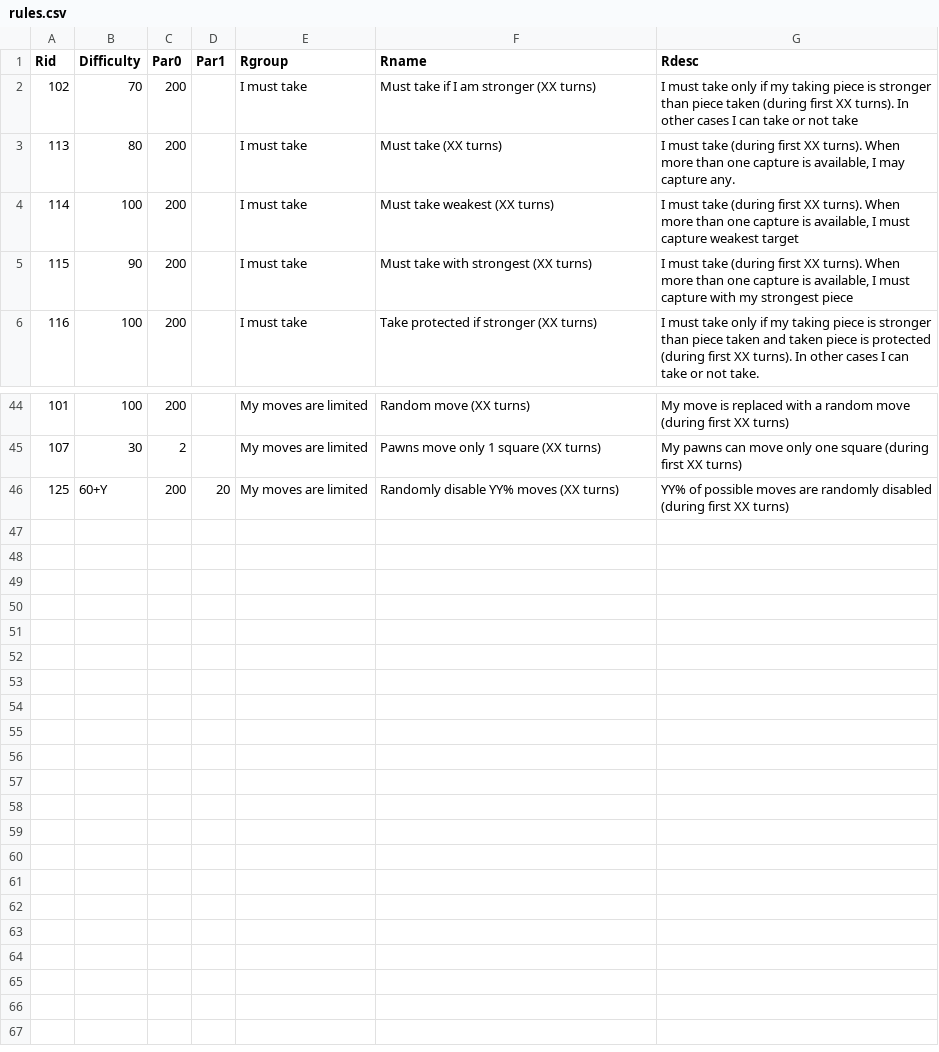
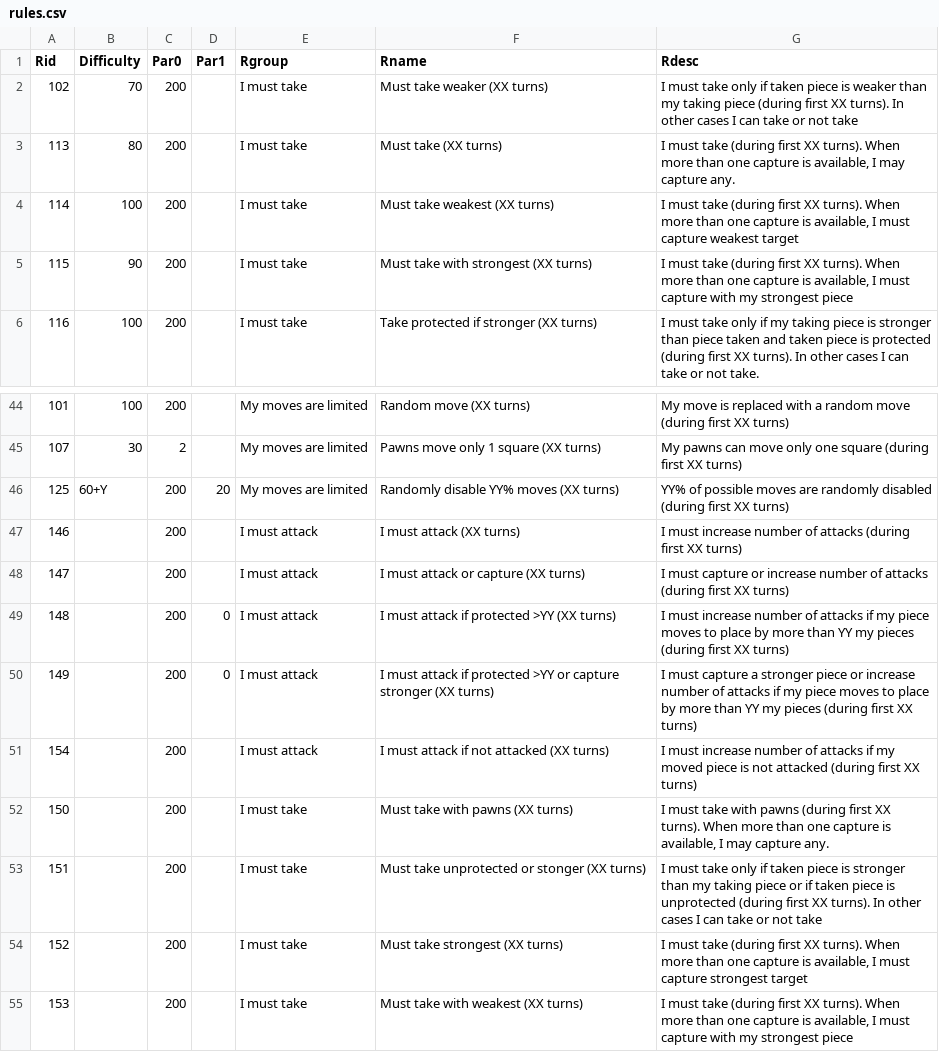
Before and after one commit to rualark/FlexiChess, a CSV file: rules/rules.csv, drawn as a sheet; only a part is shown, gaps mark what is left out.

Commit message:
Add rules

```diff
--- a/rules/rules.csv
+++ b/rules/rules.csv
@@ -1,3 +1,3 @@
 Rid;Difficulty;Par0;Par1;Rgroup;Rname;Rdesc
-102;70;200;;I must take;Must take if I am stronger (XX turns);I must take only if my taking piece is stronger than piece taken (during first XX turns). In other cases I can take or not take
+102;70;200;;I must take;Must take weaker (XX turns);I must take only if taken piece is weaker than my taking piece (during first XX turns). In other cases I can take or not take
 113;80;200;;I must take;Must take (XX turns);I must take (during first XX turns). When more than one capture is available, I may capture any.
@@ -46 +46,10 @@ Rid;Difficulty;Par0;Par1;Rgroup;Rname;Rdesc
 125;60+Y;200;20;My moves are limited;Randomly disable YY% moves (XX turns);YY% of possible moves are randomly disabled (during first XX turns)
+146;;200;;I must attack;I must attack (XX turns);I must increase number of attacks (during first XX turns)
+147;;200;;I must attack;I must attack or capture (XX turns);I must capture or increase number of attacks (during first XX turns)
+148;;200;0;I must attack;I must attack if protected >YY (XX turns);I must increase number of attacks if my piece moves to place by more than YY my pieces (during first XX turns)
+149;;200;0;I must attack;I must attack if protected >YY or capture stronger (XX turns);I must capture a stronger piece or increase number of attacks if my piece moves to place by more than YY my pieces (during first XX turns)
+154;;200;;I must attack;I must attack if not attacked (XX turns);I must increase number of attacks if my moved piece is not attacked (during first XX turns)
+150;;200;;I must take;Must take with pawns (XX turns);I must take with pawns (during first XX turns). When more than one capture is available, I may capture any.
+151;;200;;I must take;Must take unprotected or stonger (XX turns);I must take only if taken piece is stronger than my taking piece or if taken piece is unprotected (during first XX turns). In other cases I can take or not take
+152;;200;;I must take;Must take strongest (XX turns);I must take (during first XX turns). When more than one capture is available, I must capture strongest target
+153;;200;;I must take;Must take with weakest (XX turns);I must take (during first XX turns). When more than one capture is available, I must capture with my strongest piece
```
Also changed, not shown: 5 other files.
